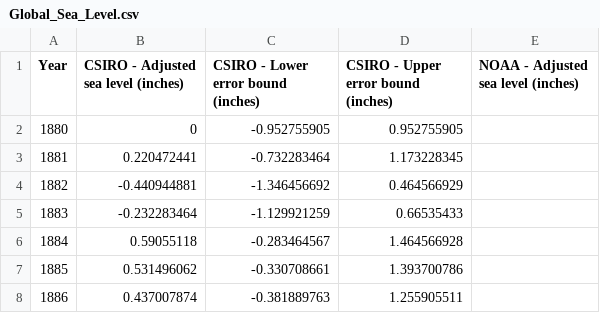
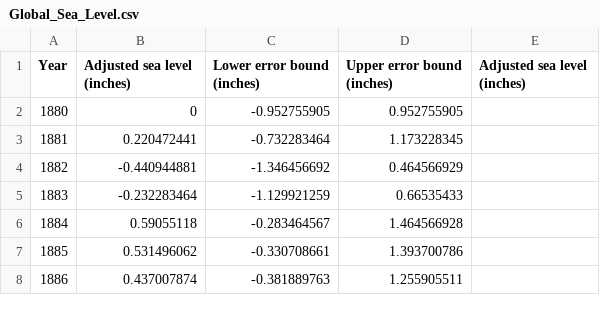
Before and after one commit to liamrooz/enviro_data, a CSV file: mldata/Global_Sea_Level.csv, drawn as a sheet; only a part is shown.

Commit message:
Update Global_Sea_Level.csv

```diff
--- a/mldata/Global_Sea_Level.csv
+++ b/mldata/Global_Sea_Level.csv
@@ -1,2 +1,2 @@
-Year,CSIRO - Adjusted sea level (inches),CSIRO - Lower error bound (inches),CSIRO - Upper error bound (inches),NOAA - Adjusted sea level (inches)
+Year,Adjusted sea level (inches),Lower error bound (inches),Upper error bound (inches),Adjusted sea level (inches)
 1880,0,-0.952755905,0.952755905,
```
